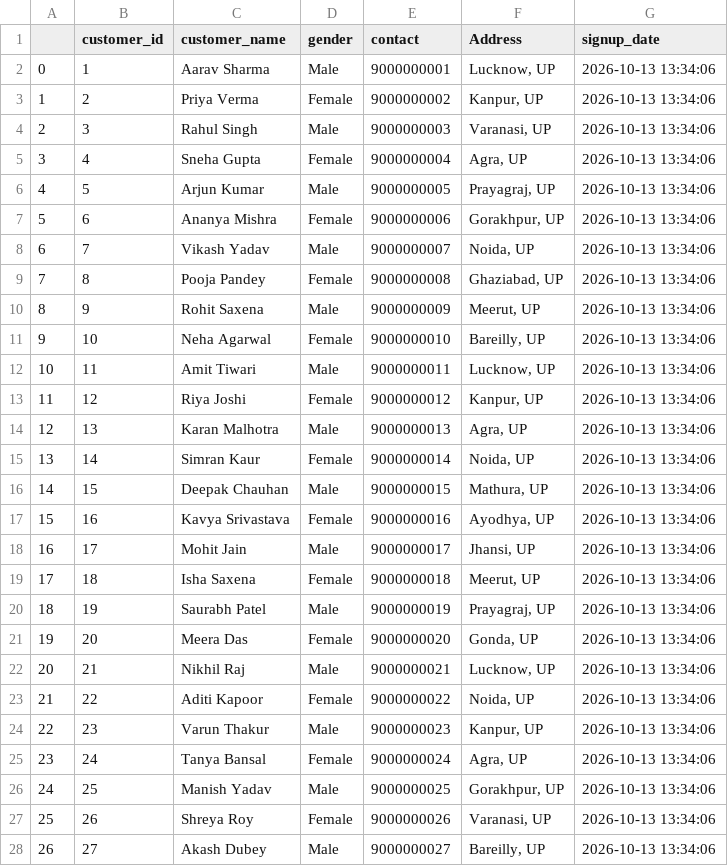
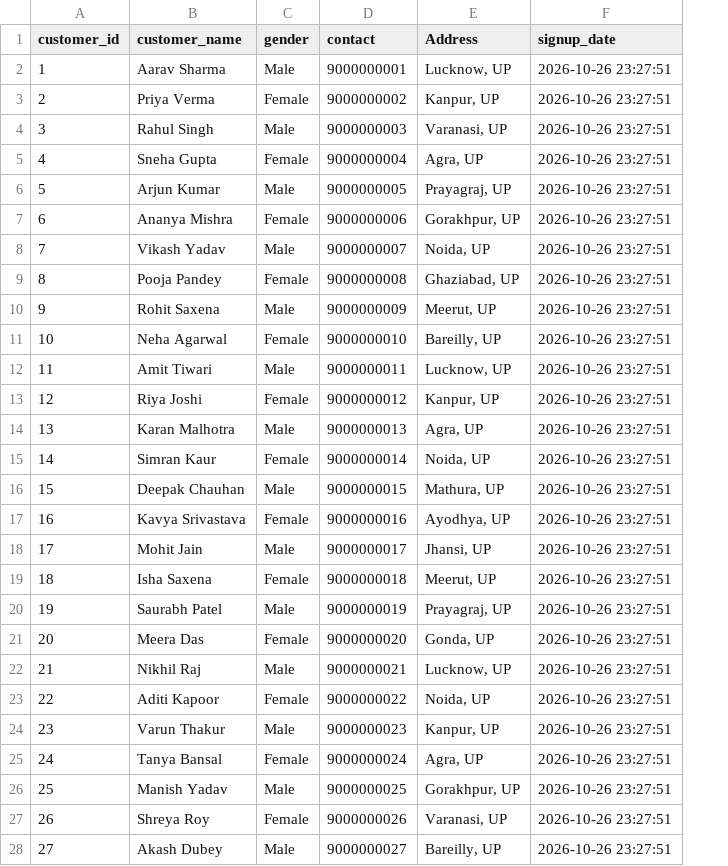
Before and after one commit to vijaysingh045/Food-Delivery-Customer-Analysis, a CSV file: Data_SQL/Customers.csv, drawn as a sheet; only a part is shown; removed rows and columns are numbered as before the commit, all else as after; the diff covers the shown part only; the diff names each change by its address in the sheet, - before the commit and + after, or states it on an @@ line.

```diff
--- a/Data_SQL/Customers.csv
+++ b/Data_SQL/Customers.csv
-column A, rows 2-28: 0 | 1 | 2 | 3 | 4 | 5 | 6 | 7 | 8 | 9 | 10 | 11 | 12 | 13 | 14 | 15 | 16 | 17 | 18 | 19 | 20 | 21 | 22 | 23 | 24 | 25 | 26
-F2:F28 (signup_date): 2026-10-13 13:34:06
+F2:F28 (signup_date): 2026-10-26 23:27:51
```
Also changed, not shown: 23 edited cells elsewhere in this file, Data_SQL/Orders.csv, Data_SQL/Rest.csv, 10 other files.
